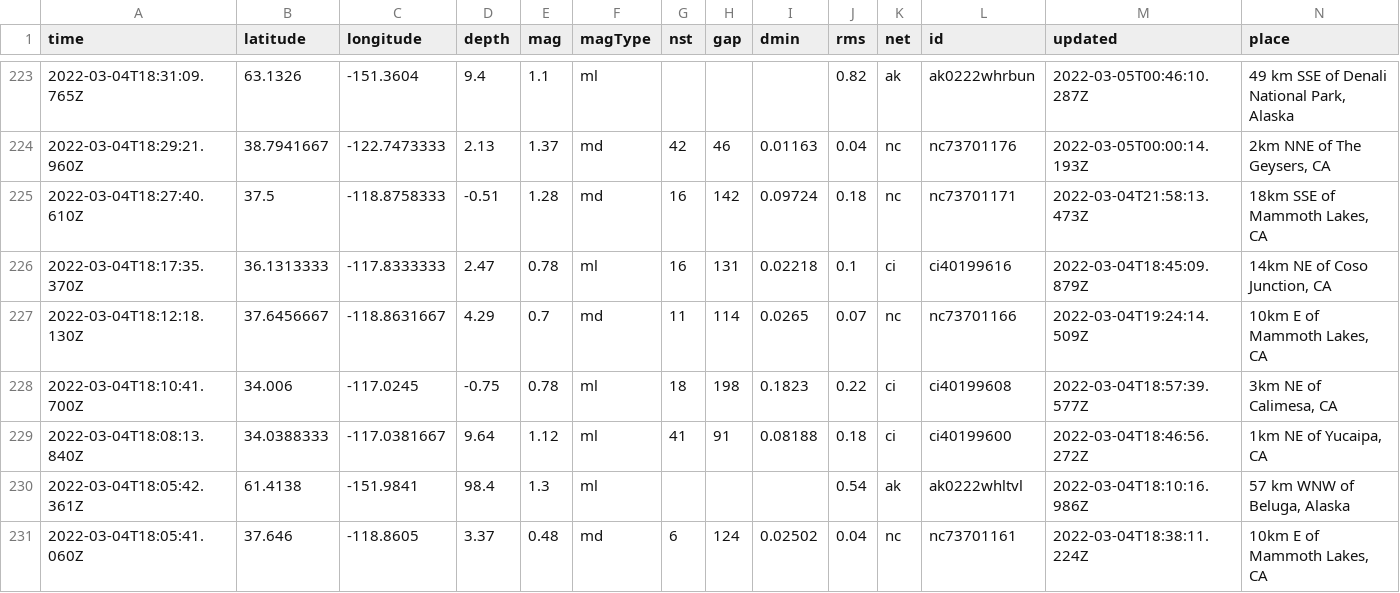
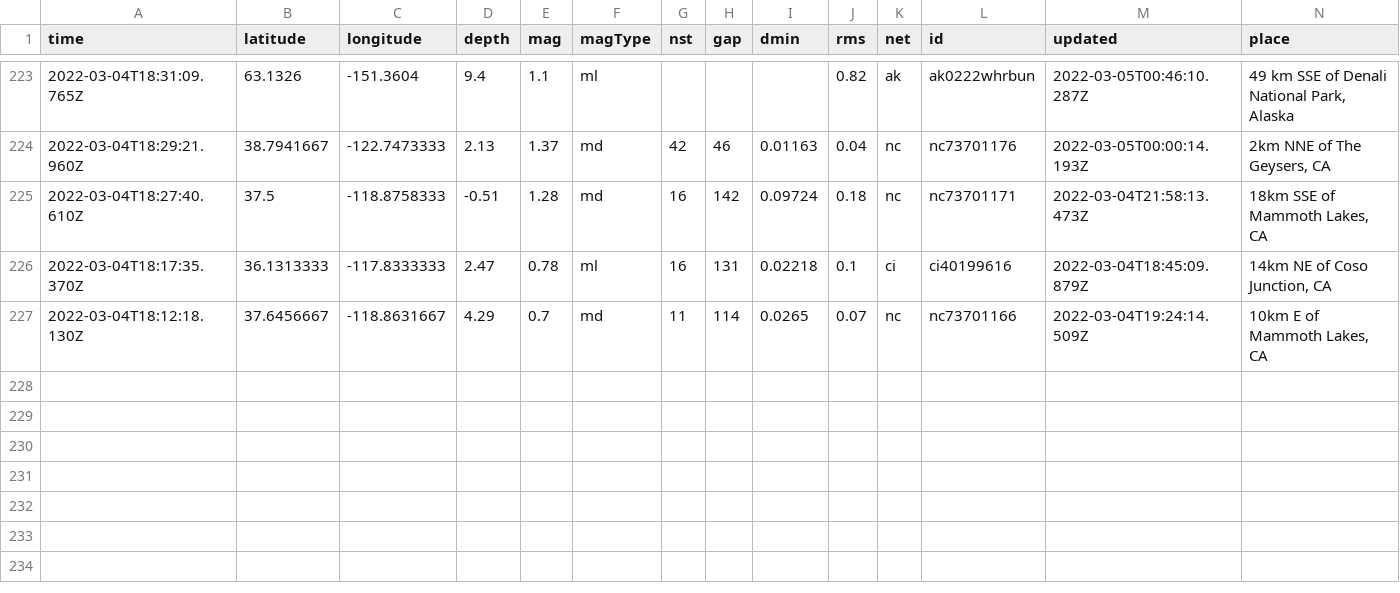
Before and after one commit to clayton-aldern/nicar-ghactions, a CSV file: usgs_current.csv, drawn as a sheet; only a part is shown, gaps mark what is left out; rows hold the shown columns only; the diff covers the shown part only; the diff names each change by its address in the sheet, - before the commit and + after, or states it on an @@ line.

```diff
--- a/usgs_current.csv
+++ b/usgs_current.csv
-row 228: 2022-03-04T18:10:41.700Z | 34.006 | -117.0245 | -0.75 | 0.78 | ml | 18 | 198 | 0.1823 | 0.22 | ci | ci40199608 | 2022-03-04T18:57:39.577Z | 3km NE of Calimesa, CA
-row 229: 2022-03-04T18:08:13.840Z | 34.0388333 | -117.0381667 | 9.64 | 1.12 | ml | 41 | 91 | 0.08188 | 0.18 | ci | ci40199600 | 2022-03-04T18:46:56.272Z | 1km NE of Yucaipa, CA
-row 230: 2022-03-04T18:05:42.361Z | 61.4138 | -151.9841 | 98.4 | 1.3 | ml |  |  |  | 0.54 | ak | ak0222whltvl | 2022-03-04T18:10:16.986Z | 57 km WNW of Beluga, Alaska
-row 231: 2022-03-04T18:05:41.060Z | 37.646 | -118.8605 | 3.37 | 0.48 | md | 6 | 124 | 0.02502 | 0.04 | nc | nc73701161 | 2022-03-04T18:38:11.224Z | 10km E of Mammoth Lakes, CA
```
Also changed, not shown: 3 removed rows and 9 edited cells elsewhere in this file.
